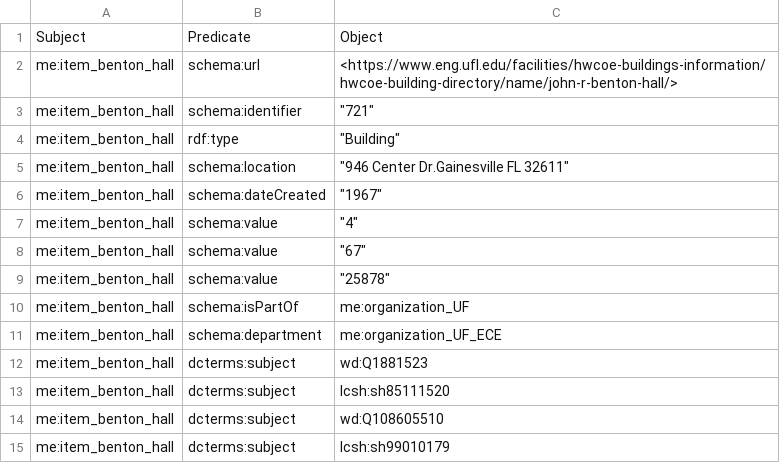
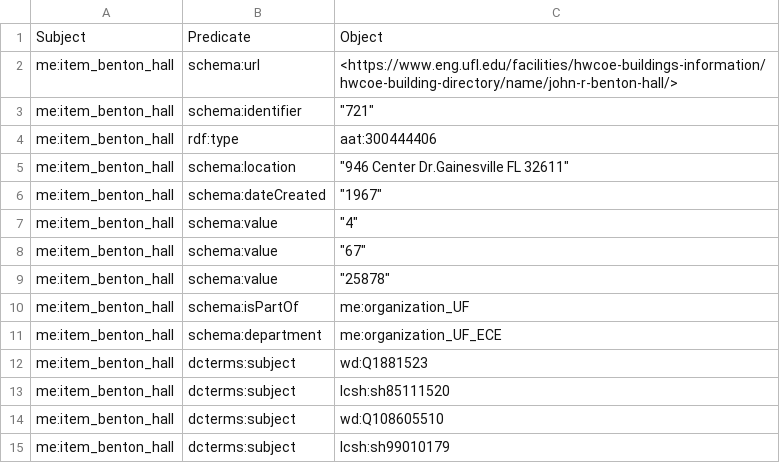
Before and after one commit to xinyiguo-a11y/maverick-engineer-lod, a CSV file: Metadata/Formal_csv/John_R._Benton_Hall_formal.csv, drawn as a sheet.

Commit message:
John_R._Benton_Hall_formal.csv

```diff
--- a/Metadata/Formal_csv/John_R._Benton_Hall_formal.csv
+++ b/Metadata/Formal_csv/John_R._Benton_Hall_formal.csv
@@ -3,3 +3,3 @@ me:item_benton_hall,schema:url,<https://www.eng.ufl.edu/facilities/hwcoe-buildin
 me:item_benton_hall,schema:identifier,"""721"""
-me:item_benton_hall,rdf:type,"""Building"""
+me:item_benton_hall,rdf:type,aat:300444406
 me:item_benton_hall,schema:location,"""946 Center Dr.Gainesville FL 32611"""
```
